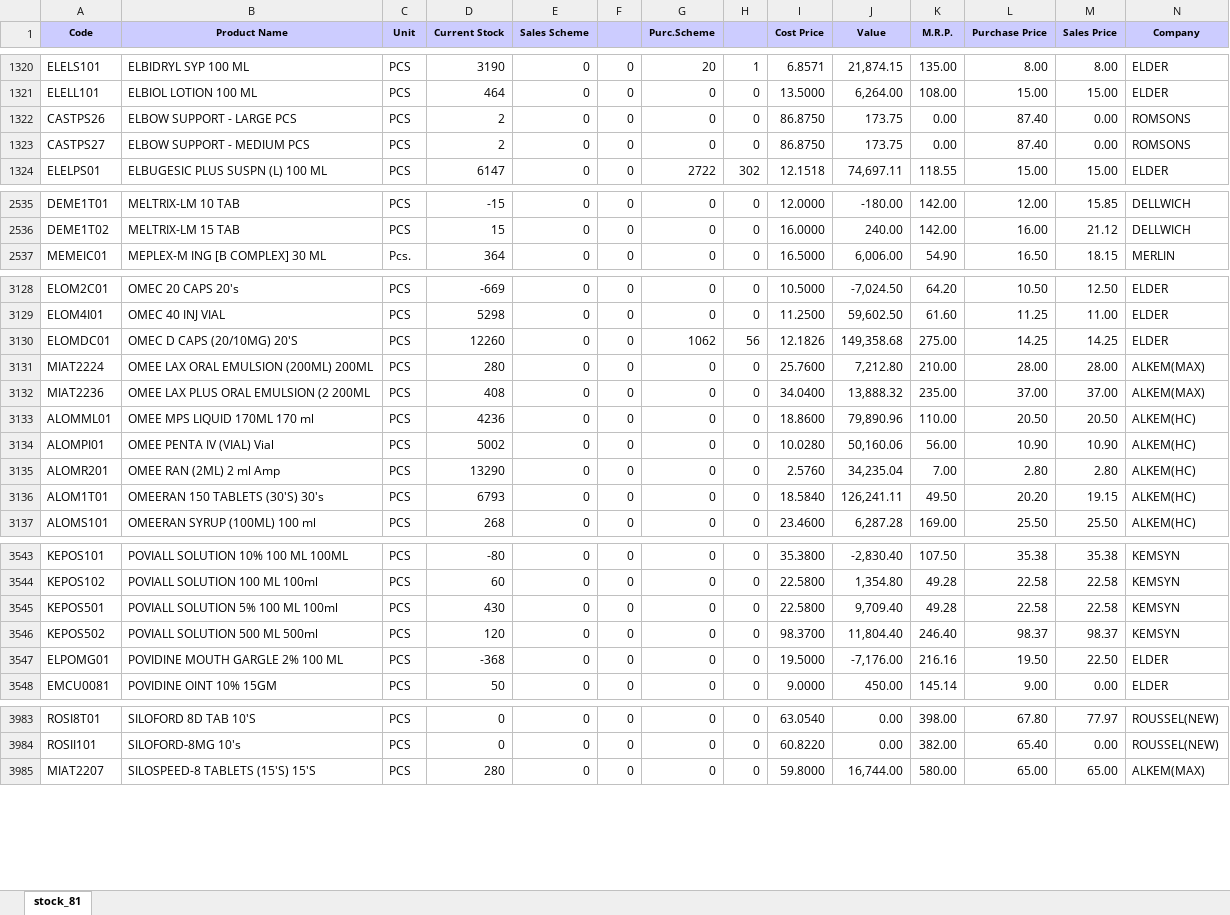
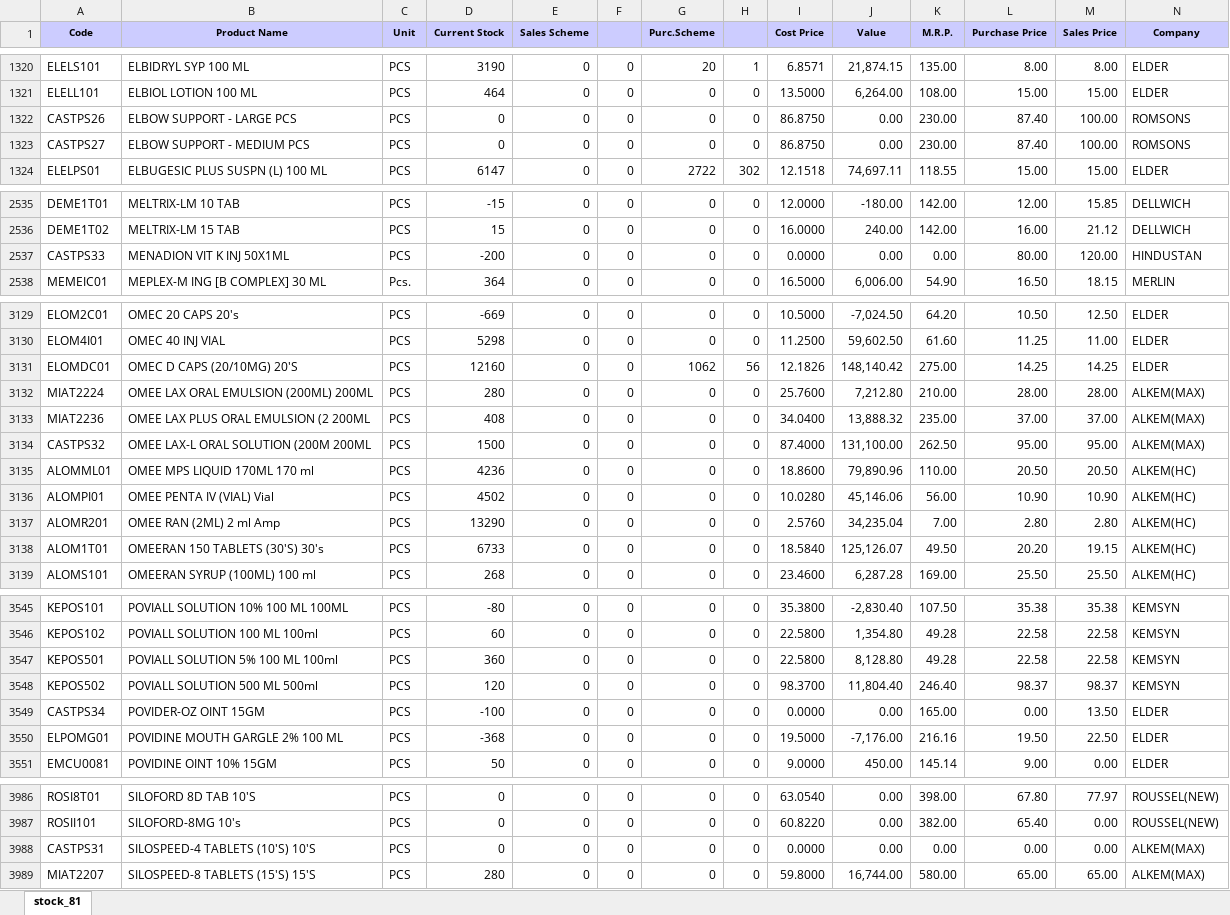
Before and after one commit to ishwarpharma/ishwarone, an Excel workbook: stock.xlsx, sheet stock_81, drawn as a sheet; only a part is shown, gaps mark what is left out; values as stored, in another font and other column widths than the file's, no borders; addresses are those after the commit; rows hold the shown columns only; the diff covers the shown part only; the diff names each change by its address in the sheet, - before the commit and + after, or states it on an @@ line.

```diff
--- a/stock.xlsx (sheet stock_81)
+++ b/stock.xlsx (sheet stock_81)
-D1322:D1323 (Current Stock): 2
+D1322:D1323 (Current Stock): 0
-J1322:J1323 (Value): 173.75
+J1322:J1323 (Value): 0.00
-K1322:K1323 (M.R.P.): 0.00
+K1322:K1323 (M.R.P.): 230.00
-M1322:M1323 (Sales Price): 0.00
+M1322:M1323 (Sales Price): 100.00
+row 2537: CASTPS33 | MENADION VIT K INJ 50X1ML | PCS | -200 | 0 | 0 | 0 | 0 | 0.0000 | 0.00 | 0.00 | 80.00 | 120.00 | HINDUSTAN
-D3131 (Current Stock): 12260
+D3131 (Current Stock): 12160
-J3131 (Value): 149,358.68
+J3131 (Value): 148,140.42
+row 3134: CASTPS32 | OMEE LAX-L ORAL SOLUTION (200M 200ML | PCS | 1500 | 0 | 0 | 0 | 0 | 87.4000 | 131,100.00 | 262.50 | 95.00 | 95.00 | ALKEM(MAX)
-D3136 (Current Stock): 5002
+D3136 (Current Stock): 4502
-J3136 (Value): 50,160.06
+J3136 (Value): 45,146.06
-D3138 (Current Stock): 6793
+D3138 (Current Stock): 6733
-J3138 (Value): 126,241.11
+J3138 (Value): 125,126.07
-D3547 (Current Stock): 430
+D3547 (Current Stock): 360
-J3547 (Value): 9,709.40
+J3547 (Value): 8,128.80
+row 3549: CASTPS34 | POVIDER-OZ OINT 15GM | PCS | -100 | 0 | 0 | 0 | 0 | 0.0000 | 0.00 | 165.00 | 0.00 | 13.50 | ELDER
+row 3988: CASTPS31 | SILOSPEED-4 TABLETS (10'S) 10'S | PCS | 0 | 0 | 0 | 0 | 0 | 0.0000 | 0.00 | 0.00 | 0.00 | 0.00 | ALKEM(MAX)
```
Also changed, not shown: 958 edited cells elsewhere in this sheet.
